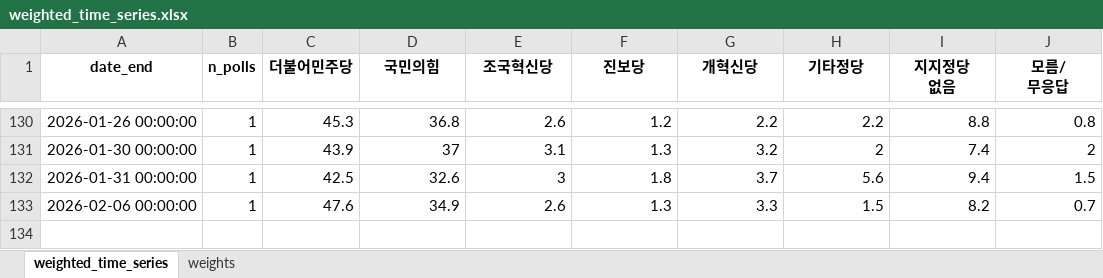
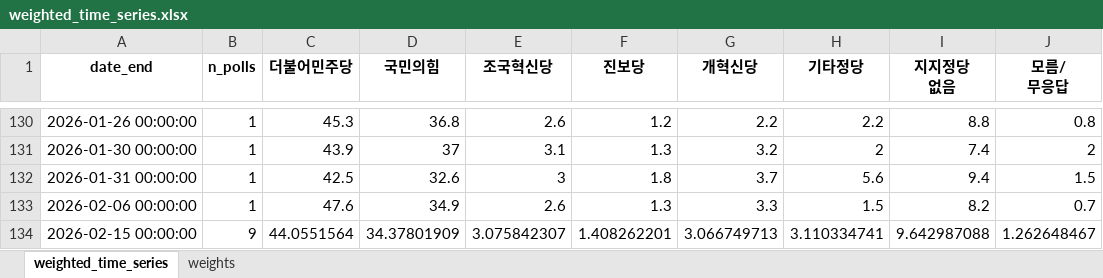
Before and after one commit to iAmSomething/polls, an Excel workbook: codex_handoff_pack/outputs/weighted_time_series.xlsx, sheet weighted_time_series, drawn as a sheet; only a part is shown, gaps mark what is left out; values as stored, in another font and other column widths than the file's, no borders; the diff names each change by its address in the sheet, - before the commit and + after, or states it on an @@ line.

Commit message:
Add weekly poll update runner with web-verified point + bias-adjusted fallback estimates

```diff
--- a/codex_handoff_pack/outputs/weighted_time_series.xlsx (sheet weighted_time_series)
+++ b/codex_handoff_pack/outputs/weighted_time_series.xlsx (sheet weighted_time_series)
+row 134: 2026-02-15 00:00:00 | 9 | 44.0551564 | 34.37801909 | 3.075842307 | 1.408262201 | 3.066749713 | 3.110334741 | 9.642987088 | 1.262648467
```
Also changed, not shown: codex_handoff_pack/outputs/forecast_next_week.xlsx, 5 other files.
